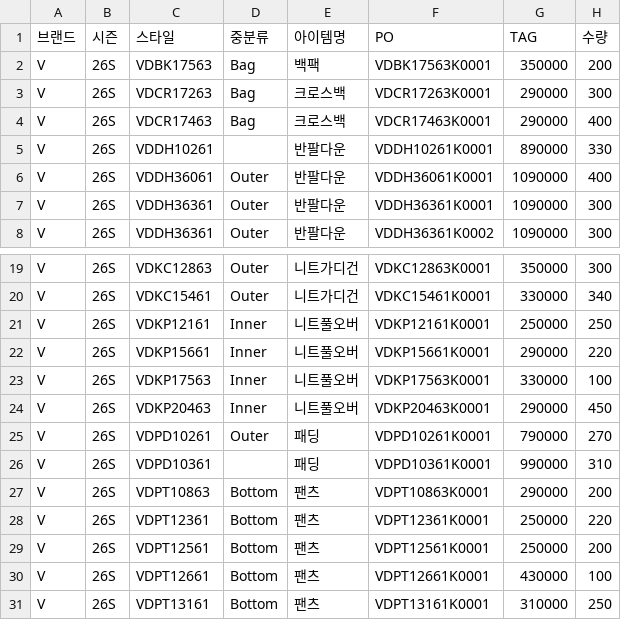
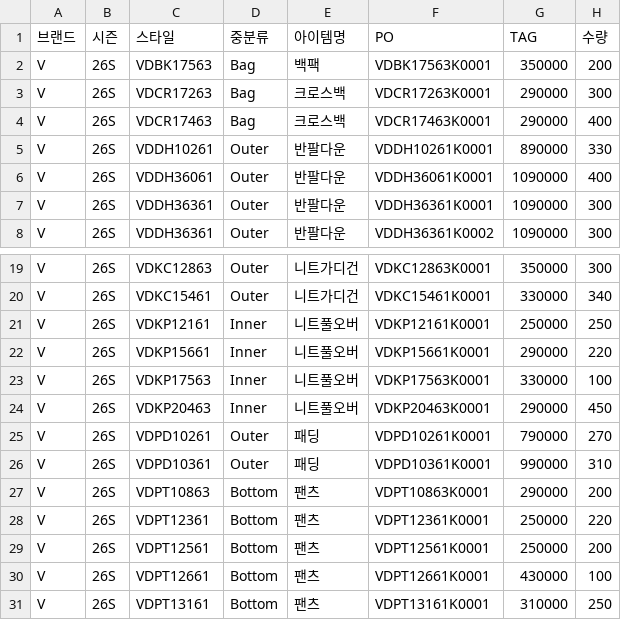
Before and after one commit to jeehye1220/cost-dashboard, a CSV file: public/COST RAW/26SS/V_26S.csv, drawn as a sheet; only a part is shown, gaps mark what is left out; the diff names each change by its address in the sheet, - before the commit and + after, or states it on an @@ line.

```diff
--- a/public/COST RAW/26SS/V_26S.csv
+++ b/public/COST RAW/26SS/V_26S.csv
-D5 (중분류): (empty)
+D5 (중분류): Outer
-D26 (중분류): (empty)
+D26 (중분류): Outer
```
Also changed, not shown: public/COST RAW/26SS/I_26S.csv, public/COST RAW/26SS/ST_26S.csv, 10 other files.
